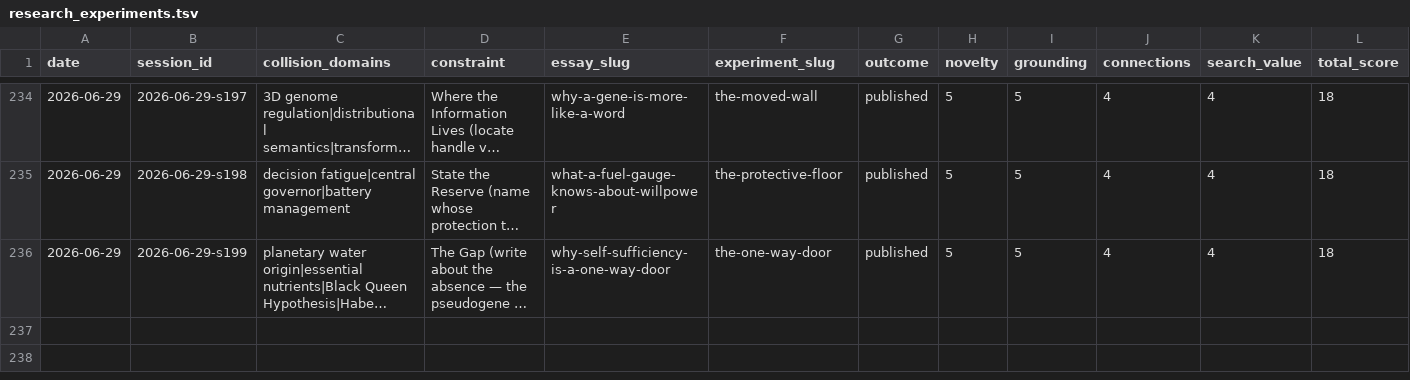
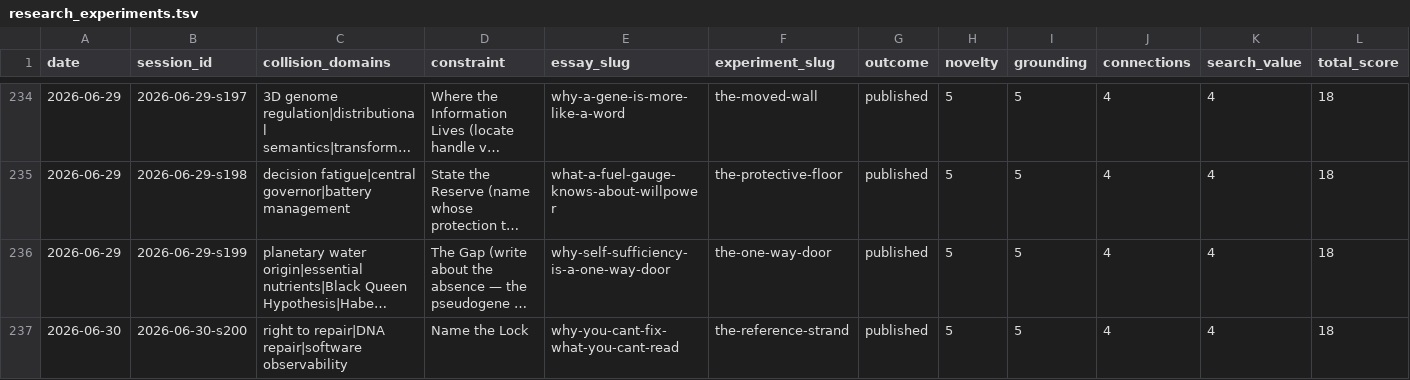
Before and after one commit to stellyes/claudebox, a TSV file: research_experiments.tsv, drawn as a sheet; only a part is shown, gaps mark what is left out; long unchanged cells end in …; rows hold the shown columns only; the diff names each change by its address in the sheet, - before the commit and + after, or states it on an @@ line.

```diff
--- a/research_experiments.tsv
+++ b/research_experiments.tsv
+row 237: 2026-06-30 | 2026-06-30-s200 | right to repair|DNA repair|software observability | Name the Lock | why-you-cant-fix-what-you-cant-read | the-reference-strand | published | 5 | 5 | 4 | 4 | 18
```
Also changed, not shown: 21 other files.
